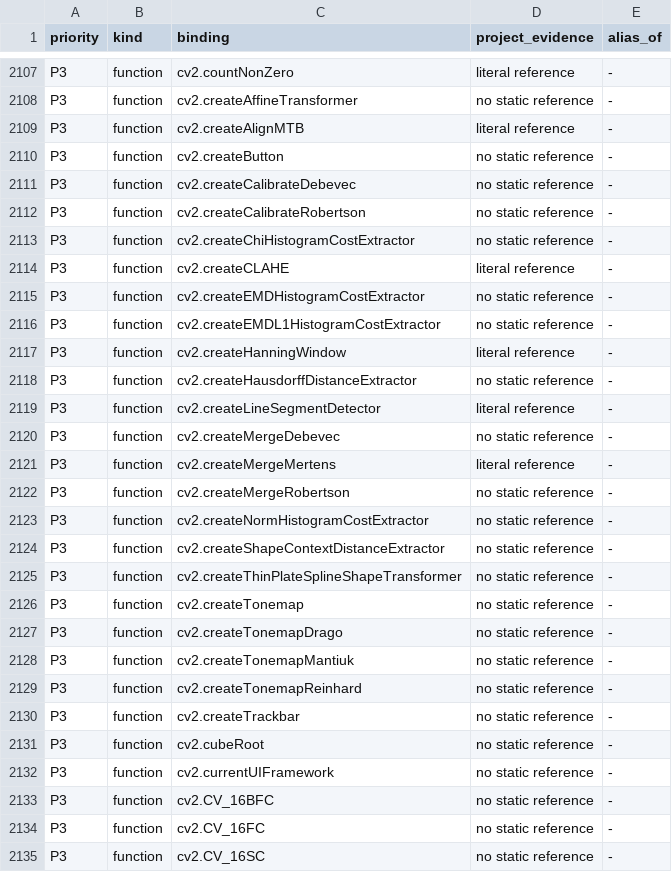
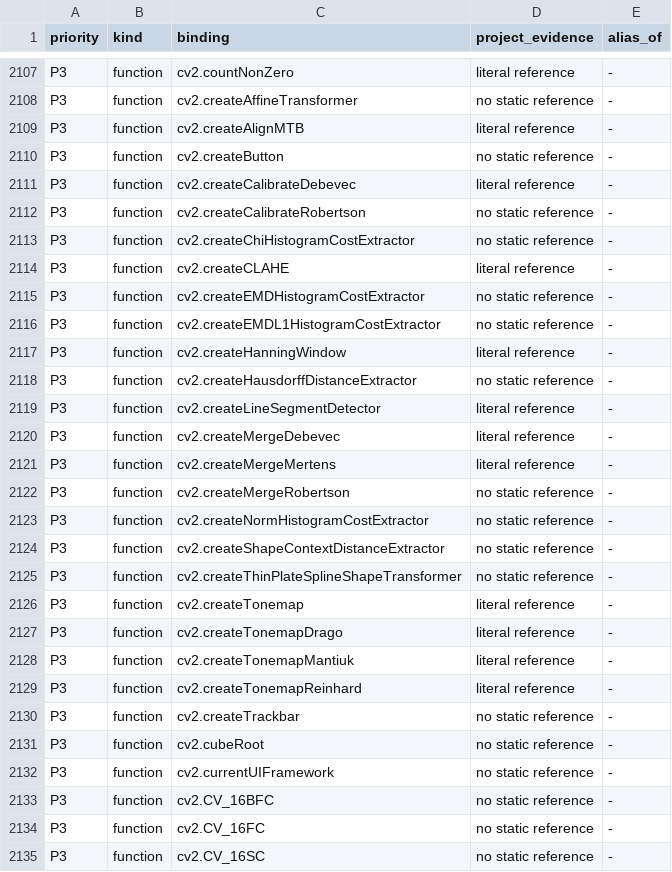
Before and after one commit to votecoffee/OpenCVDataflowGUI, a TSV file: docs/opencv-bindings.tsv, drawn as a sheet; only a part is shown, gaps mark what is left out.

```diff
--- a/docs/opencv-bindings.tsv
+++ b/docs/opencv-bindings.tsv
@@ -2110,3 +2110,3 @@ P3	function	cv2.createAlignMTB	literal reference	-
 P3	function	cv2.createButton	no static reference	-
-P3	function	cv2.createCalibrateDebevec	no static reference	-
+P3	function	cv2.createCalibrateDebevec	literal reference	-
 P3	function	cv2.createCalibrateRobertson	no static reference	-
@@ -2119,3 +2119,3 @@ P3	function	cv2.createHausdorffDistanceExtractor	no static reference	-
 P3	function	cv2.createLineSegmentDetector	literal reference	-
-P3	function	cv2.createMergeDebevec	no static reference	-
+P3	function	cv2.createMergeDebevec	literal reference	-
 P3	function	cv2.createMergeMertens	literal reference	-
@@ -2125,6 +2125,6 @@ P3	function	cv2.createShapeContextDistanceExtractor	no static reference	-
 P3	function	cv2.createThinPlateSplineShapeTransformer	no static reference	-
-P3	function	cv2.createTonemap	no static reference	-
-P3	function	cv2.createTonemapDrago	no static reference	-
-P3	function	cv2.createTonemapMantiuk	no static reference	-
-P3	function	cv2.createTonemapReinhard	no static reference	-
+P3	function	cv2.createTonemap	literal reference	-
+P3	function	cv2.createTonemapDrago	literal reference	-
+P3	function	cv2.createTonemapMantiuk	literal reference	-
+P3	function	cv2.createTonemapReinhard	literal reference	-
 P3	function	cv2.createTrackbar	no static reference	-
```
Also changed, not shown: 7 other files.
